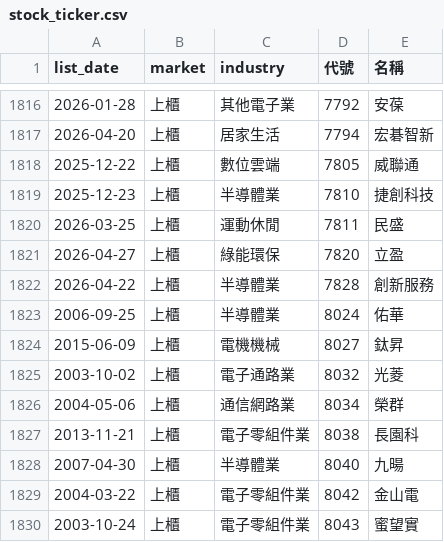
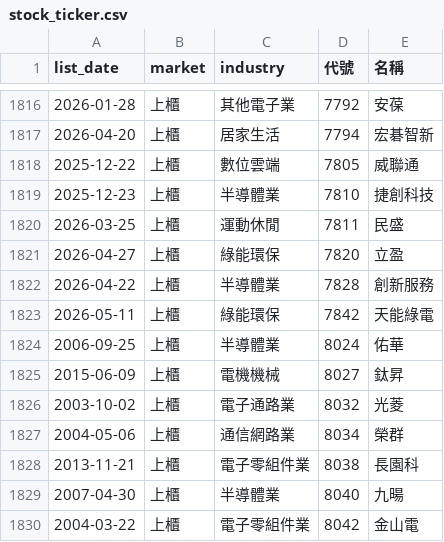
Before and after one commit to ckc216/lohas-stock, a CSV file: data/stock_ticker.csv, drawn as a sheet; only a part is shown, gaps mark what is left out; the shorter side is filled out with more unchanged rows.

```diff
--- a/data/stock_ticker.csv
+++ b/data/stock_ticker.csv
@@ -1822,2 +1822,3 @@
 2026-04-22,上櫃,半導體業,7828,創新服務
+2026-05-11,上櫃,綠能環保,7842,天能綠電
 2006-09-25,上櫃,半導體業,8024,佑華
```
